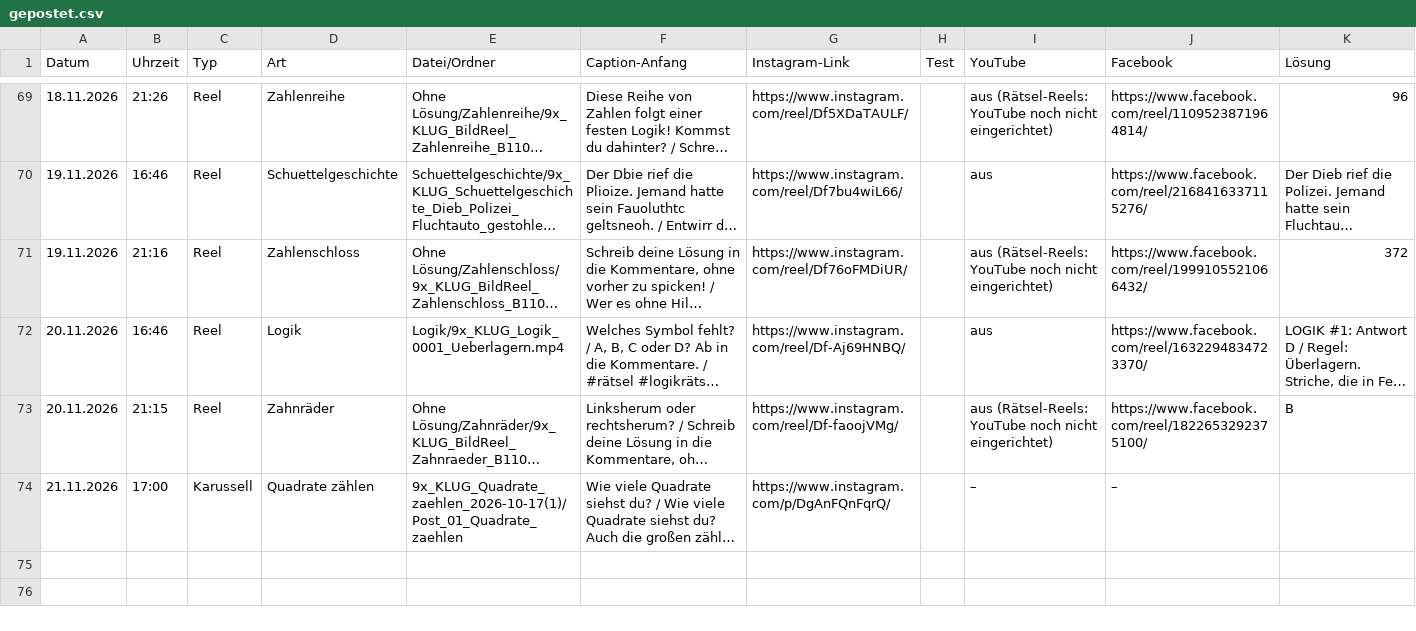
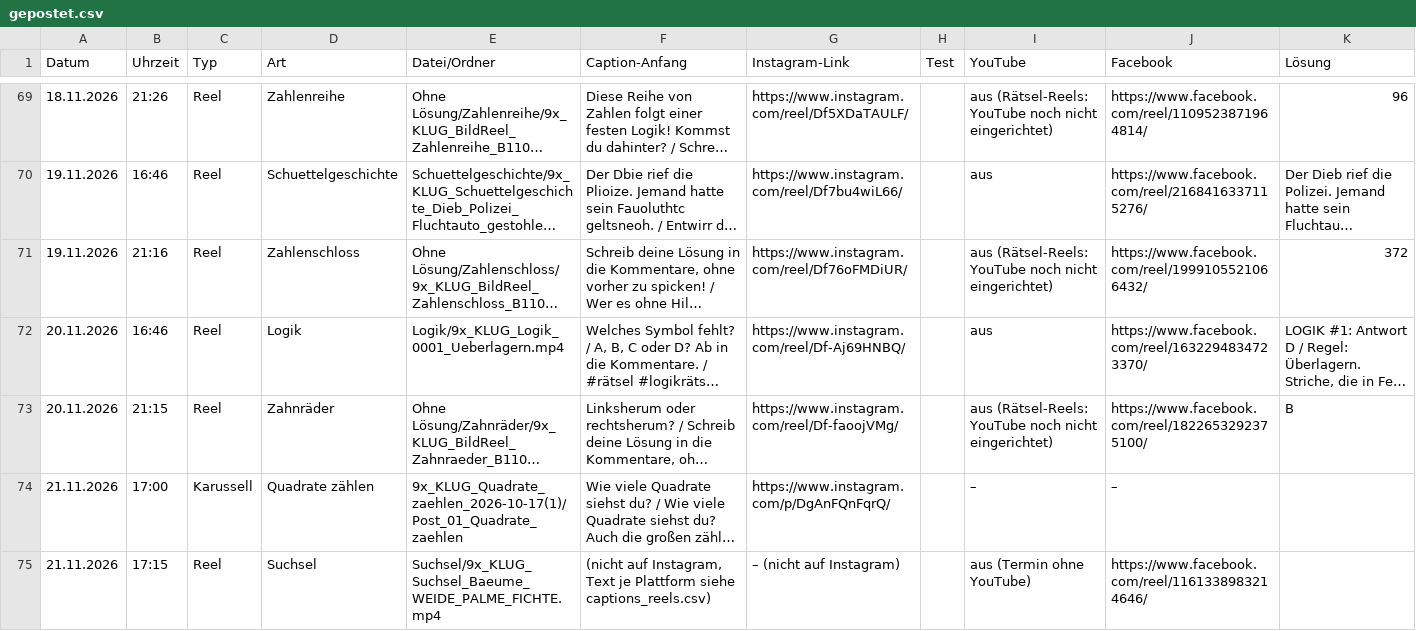
Before and after one commit to 9xKLUG/9xklug-autopost, a CSV file: status/gepostet.csv, drawn as a sheet; only a part is shown, gaps mark what is left out; long unchanged cells end in …; the diff names each change by its address in the sheet, - before the commit and + after, or states it on an @@ line.

Commit message:
Gepostet

```diff
--- a/status/gepostet.csv
+++ b/status/gepostet.csv
+row 75: 21.11.2026 | 17:15 | Reel | Suchsel | Suchsel/9x_KLUG_Suchsel_Baeume_WEIDE_PALME_FICHTE.mp4 | (nicht auf Instagram, Text je Plattform siehe captions_reels.csv) | – (nicht auf Instagram) |  | aus (Termin ohne YouTube) | https://www.facebook.com/reel/1161338983214646/
```
Also changed, not shown: status/geplant.csv, 1 other file.
